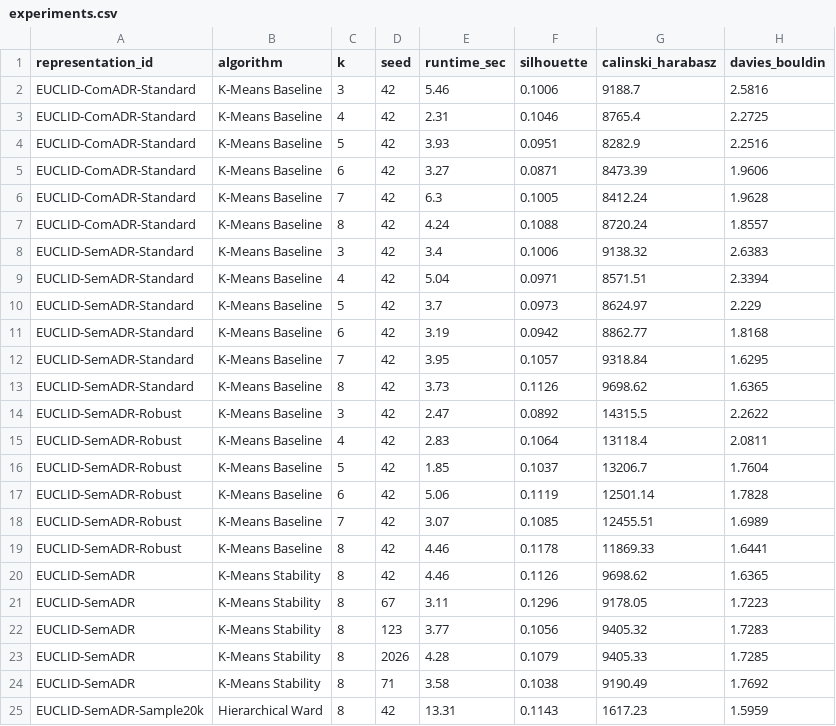
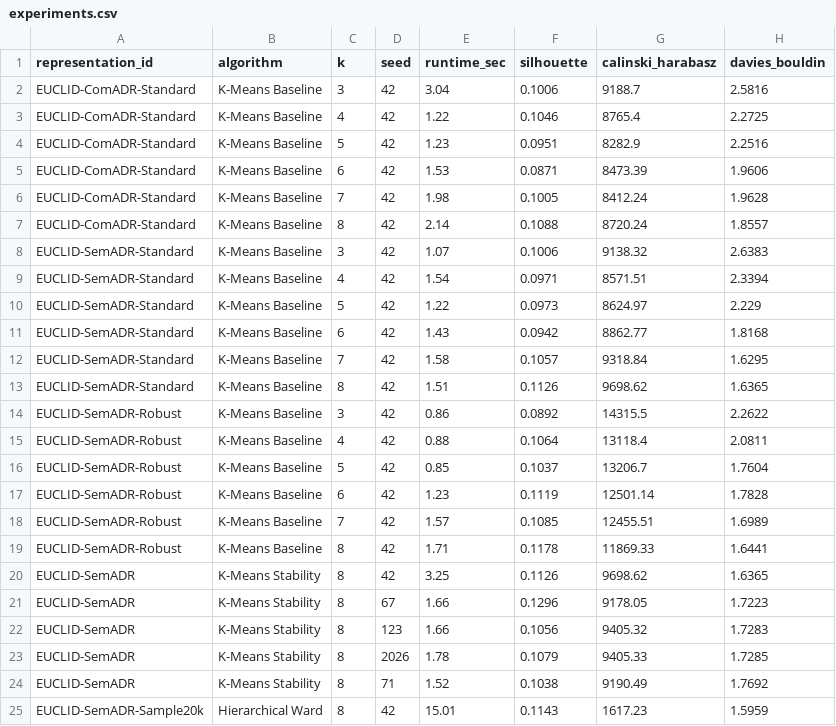
Before and after one commit to Gusta221d/HotelBoooking, a CSV file: hotel_booking_course_release_v1_pack/src/experiments.csv, drawn as a sheet.

```diff
--- a/hotel_booking_course_release_v1_pack/src/experiments.csv
+++ b/hotel_booking_course_release_v1_pack/src/experiments.csv
@@ -1,25 +1,25 @@
 representation_id,algorithm,k,seed,runtime_sec,silhouette,calinski_harabasz,davies_bouldin
-EUCLID-ComADR-Standard,K-Means Baseline,3,42,5.46,0.1006,9188.7,2.5816
-EUCLID-ComADR-Standard,K-Means Baseline,4,42,2.31,0.1046,8765.4,2.2725
-EUCLID-ComADR-Standard,K-Means Baseline,5,42,3.93,0.0951,8282.9,2.2516
-EUCLID-ComADR-Standard,K-Means Baseline,6,42,3.27,0.0871,8473.39,1.9606
-EUCLID-ComADR-Standard,K-Means Baseline,7,42,6.3,0.1005,8412.24,1.9628
-EUCLID-ComADR-Standard,K-Means Baseline,8,42,4.24,0.1088,8720.24,1.8557
-EUCLID-SemADR-Standard,K-Means Baseline,3,42,3.4,0.1006,9138.32,2.6383
-EUCLID-SemADR-Standard,K-Means Baseline,4,42,5.04,0.0971,8571.51,2.3394
-EUCLID-SemADR-Standard,K-Means Baseline,5,42,3.7,0.0973,8624.97,2.229
-EUCLID-SemADR-Standard,K-Means Baseline,6,42,3.19,0.0942,8862.77,1.8168
-EUCLID-SemADR-Standard,K-Means Baseline,7,42,3.95,0.1057,9318.84,1.6295
-EUCLID-SemADR-Standard,K-Means Baseline,8,42,3.73,0.1126,9698.62,1.6365
-EUCLID-SemADR-Robust,K-Means Baseline,3,42,2.47,0.0892,14315.5,2.2622
-EUCLID-SemADR-Robust,K-Means Baseline,4,42,2.83,0.1064,13118.4,2.0811
-EUCLID-SemADR-Robust,K-Means Baseline,5,42,1.85,0.1037,13206.7,1.7604
-EUCLID-SemADR-Robust,K-Means Baseline,6,42,5.06,0.1119,12501.14,1.7828
-EUCLID-SemADR-Robust,K-Means Baseline,7,42,3.07,0.1085,12455.51,1.6989
-EUCLID-SemADR-Robust,K-Means Baseline,8,42,4.46,0.1178,11869.33,1.6441
-EUCLID-SemADR,K-Means Stability,8,42,4.46,0.1126,9698.62,1.6365
-EUCLID-SemADR,K-Means Stability,8,67,3.11,0.1296,9178.05,1.7223
-EUCLID-SemADR,K-Means Stability,8,123,3.77,0.1056,9405.32,1.7283
-EUCLID-SemADR,K-Means Stability,8,2026,4.28,0.1079,9405.33,1.7285
-EUCLID-SemADR,K-Means Stability,8,71,3.58,0.1038,9190.49,1.7692
-EUCLID-SemADR-Sample20k,Hierarchical Ward,8,42,13.31,0.1143,1617.23,1.5959
+EUCLID-ComADR-Standard,K-Means Baseline,3,42,3.04,0.1006,9188.7,2.5816
+EUCLID-ComADR-Standard,K-Means Baseline,4,42,1.22,0.1046,8765.4,2.2725
+EUCLID-ComADR-Standard,K-Means Baseline,5,42,1.23,0.0951,8282.9,2.2516
+EUCLID-ComADR-Standard,K-Means Baseline,6,42,1.53,0.0871,8473.39,1.9606
+EUCLID-ComADR-Standard,K-Means Baseline,7,42,1.98,0.1005,8412.24,1.9628
+EUCLID-ComADR-Standard,K-Means Baseline,8,42,2.14,0.1088,8720.24,1.8557
+EUCLID-SemADR-Standard,K-Means Baseline,3,42,1.07,0.1006,9138.32,2.6383
+EUCLID-SemADR-Standard,K-Means Baseline,4,42,1.54,0.0971,8571.51,2.3394
+EUCLID-SemADR-Standard,K-Means Baseline,5,42,1.22,0.0973,8624.97,2.229
+EUCLID-SemADR-Standard,K-Means Baseline,6,42,1.43,0.0942,8862.77,1.8168
+EUCLID-SemADR-Standard,K-Means Baseline,7,42,1.58,0.1057,9318.84,1.6295
+EUCLID-SemADR-Standard,K-Means Baseline,8,42,1.51,0.1126,9698.62,1.6365
+EUCLID-SemADR-Robust,K-Means Baseline,3,42,0.86,0.0892,14315.5,2.2622
+EUCLID-SemADR-Robust,K-Means Baseline,4,42,0.88,0.1064,13118.4,2.0811
+EUCLID-SemADR-Robust,K-Means Baseline,5,42,0.85,0.1037,13206.7,1.7604
+EUCLID-SemADR-Robust,K-Means Baseline,6,42,1.23,0.1119,12501.14,1.7828
+EUCLID-SemADR-Robust,K-Means Baseline,7,42,1.57,0.1085,12455.51,1.6989
+EUCLID-SemADR-Robust,K-Means Baseline,8,42,1.71,0.1178,11869.33,1.6441
+EUCLID-SemADR,K-Means Stability,8,42,3.25,0.1126,9698.62,1.6365
+EUCLID-SemADR,K-Means Stability,8,67,1.66,0.1296,9178.05,1.7223
+EUCLID-SemADR,K-Means Stability,8,123,1.66,0.1056,9405.32,1.7283
+EUCLID-SemADR,K-Means Stability,8,2026,1.78,0.1079,9405.33,1.7285
+EUCLID-SemADR,K-Means Stability,8,71,1.52,0.1038,9190.49,1.7692
+EUCLID-SemADR-Sample20k,Hierarchical Ward,8,42,15.01,0.1143,1617.23,1.5959
```
Also changed, not shown: 5 other files.
